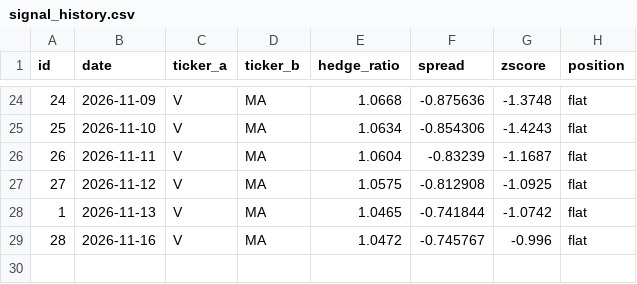
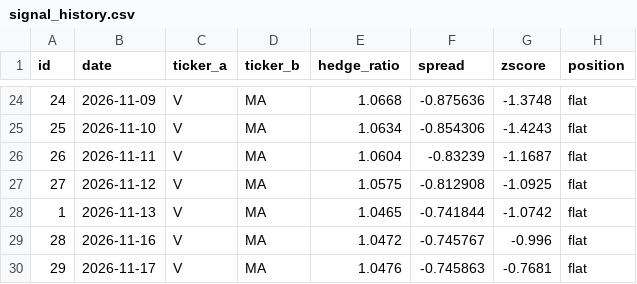
Before and after one commit to dev121-python/pairs-signal-monitor, a CSV file: signal_history.csv, drawn as a sheet; only a part is shown, gaps mark what is left out.

```diff
--- a/signal_history.csv
+++ b/signal_history.csv
@@ -29 +29,2 @@ id,date,ticker_a,ticker_b,hedge_ratio,spread,zscore,position
 28,2026-11-16,V,MA,1.0472,-0.745767,-0.996,flat
+29,2026-11-17,V,MA,1.0476,-0.745863,-0.7681,flat
```
